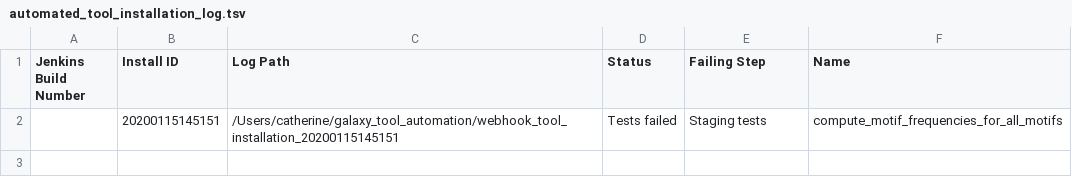
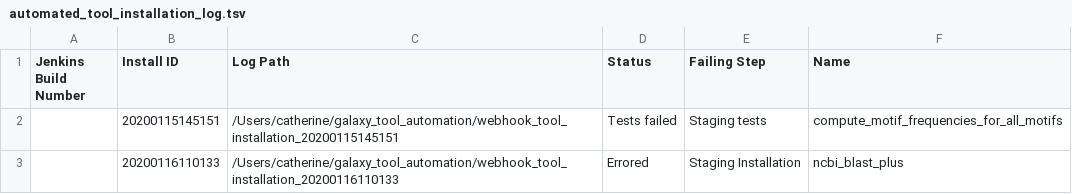
Before and after one commit to cat-bro/usegalaxy-au-tools, a TSV file: automated_tool_installation_log.tsv, drawn as a sheet.

Commit message:
automated_tool_installation_log.tsv entry for build .

```diff
--- a/automated_tool_installation_log.tsv
+++ b/automated_tool_installation_log.tsv
@@ -2 +2,2 @@ Jenkins Build Number	Install ID	Log Path	Status	Failing Step	Name
 	20200115145151	/Users/catherine/galaxy_tool_automation/webhook_tool_installation_20200115145151	Tests failed	Staging tests	compute_motif_frequencies_for_all_motifs
+	20200116110133	/Users/catherine/galaxy_tool_automation/webhook_tool_installation_20200116110133	Errored	Staging Installation	ncbi_blast_plus
```
